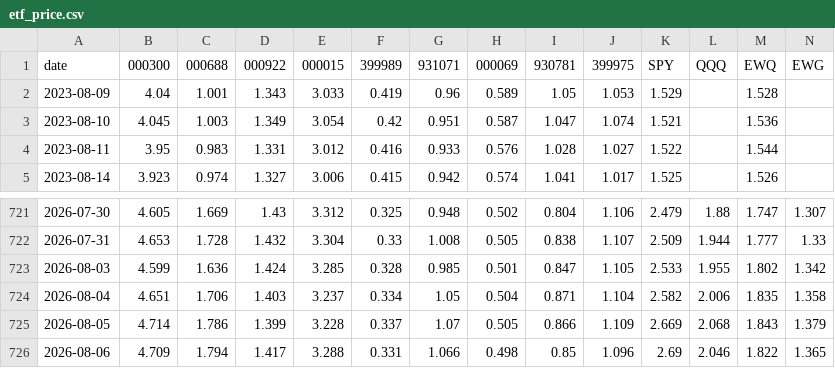
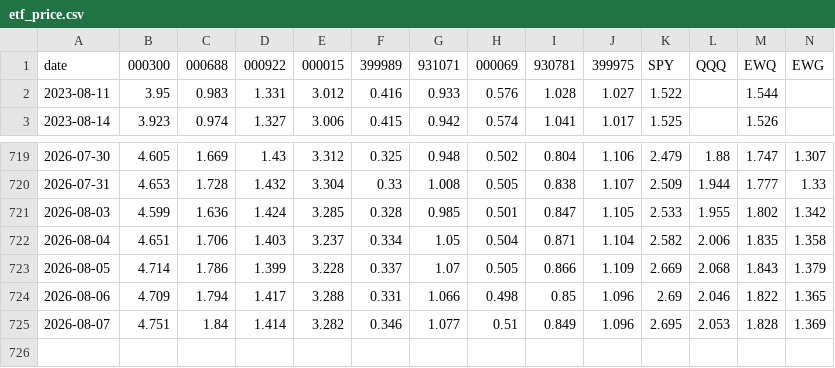
Before and after one commit to ChiaraVan1/equity-risk-premium-monitor, a CSV file: data/etf_price.csv, drawn as a sheet; only a part is shown, gaps mark what is left out; removed rows and columns are numbered as before the commit, all else as after; rows hold the shown columns only; the diff names each change by its address in the sheet, - before the commit and + after, or states it on an @@ line.

```diff
--- a/data/etf_price.csv
+++ b/data/etf_price.csv
-row 2: 2023-08-09 | 4.04 | 1.001 | 1.343 | 3.033 | 0.419 | 0.96 | 0.589 | 1.05 | 1.053 | 1.529 |  | 1.528
-row 3: 2023-08-10 | 4.045 | 1.003 | 1.349 | 3.054 | 0.42 | 0.951 | 0.587 | 1.047 | 1.074 | 1.521 |  | 1.536
+row 725: 2026-08-07 | 4.751 | 1.84 | 1.414 | 3.282 | 0.346 | 1.077 | 0.51 | 0.849 | 1.096 | 2.695 | 2.053 | 1.828 | 1.369
```
Also changed, not shown: data/etf_nav.csv, data/index_pct.csv, 1 other file.
